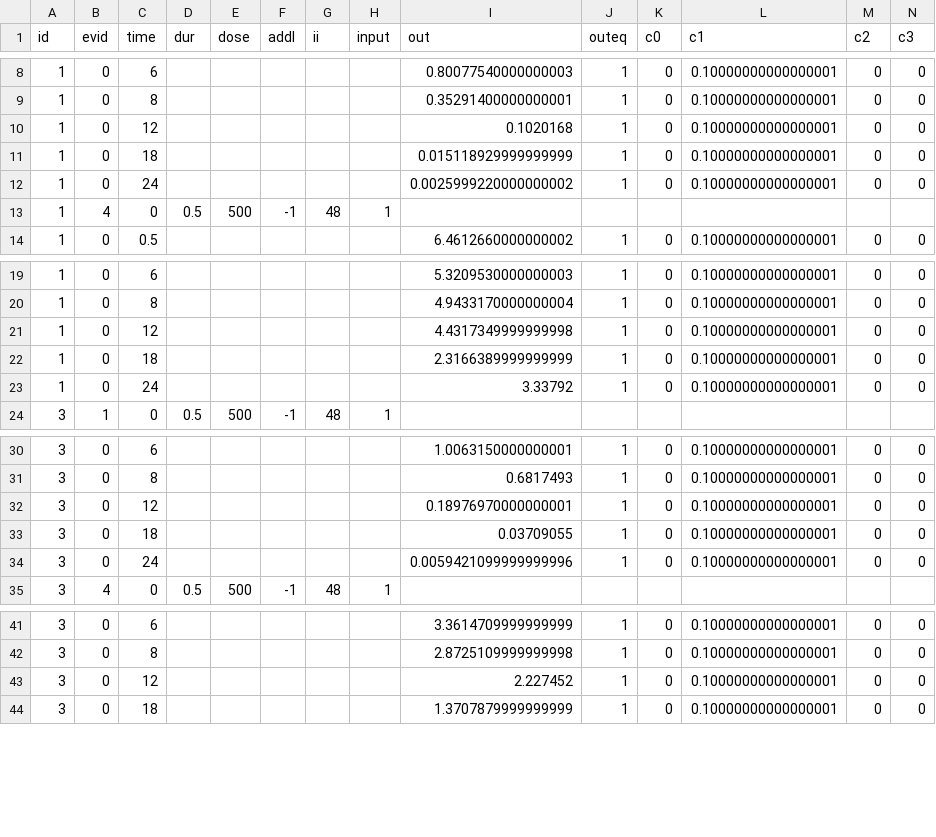
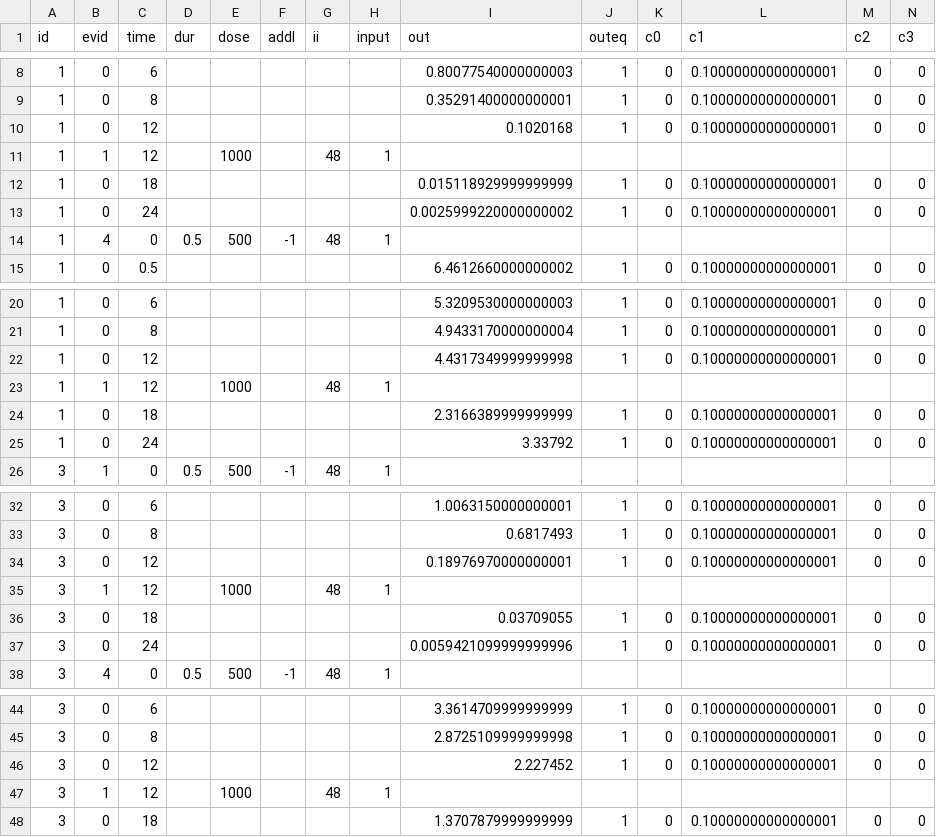
Before and after one commit to LAPKB/PMcore, a CSV file: examples/data/bimodal_ke_blocks.csv, drawn as a sheet; only a part is shown, gaps mark what is left out.

```diff
--- a/examples/data/bimodal_ke_blocks.csv
+++ b/examples/data/bimodal_ke_blocks.csv
@@ -10,2 +10,3 @@
 1,0,12,,,,,,0.1020168,1,0,0.10000000000000001,0,0
+1,1,12,,1000,,48,1,,,,,,
 1,0,18,,,,,,0.015118929999999999,1,0,0.10000000000000001,0,0
@@ -21,2 +22,3 @@
 1,0,12,,,,,,4.4317349999999998,1,0,0.10000000000000001,0,0
+1,1,12,,1000,,48,1,,,,,,
 1,0,18,,,,,,2.3166389999999999,1,0,0.10000000000000001,0,0
@@ -32,2 +34,3 @@
 3,0,12,,,,,,0.18976970000000001,1,0,0.10000000000000001,0,0
+3,1,12,,1000,,48,1,,,,,,
 3,0,18,,,,,,0.03709055,1,0,0.10000000000000001,0,0
@@ -43,2 +46,3 @@
 3,0,12,,,,,,2.227452,1,0,0.10000000000000001,0,0
+3,1,12,,1000,,48,1,,,,,,
 3,0,18,,,,,,1.3707879999999999,1,0,0.10000000000000001,0,0
```
Also changed, not shown: 1 other file.
